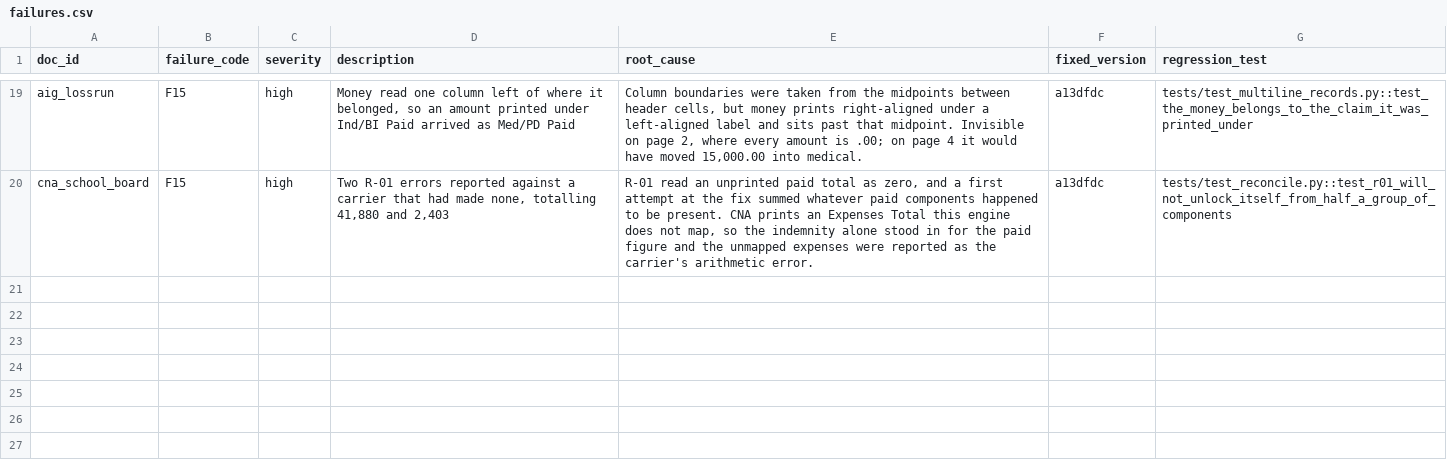
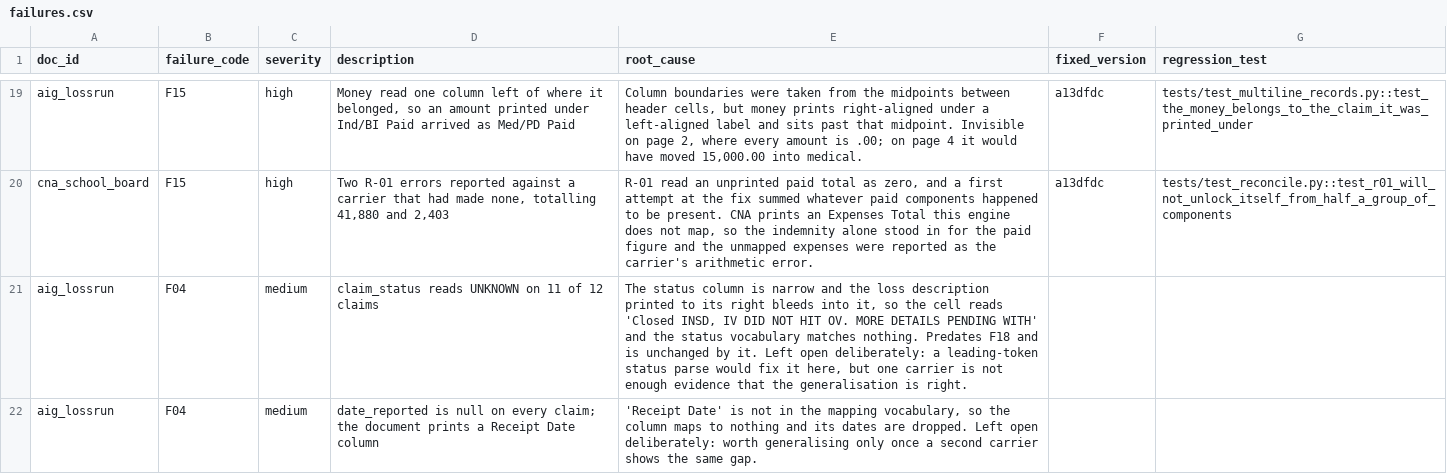
Before and after one commit to keeferelliott45-alt/Loss-Lift, a CSV file: benchmark/failures.csv, drawn as a sheet; only a part is shown, gaps mark what is left out.

```diff
--- a/benchmark/failures.csv
+++ b/benchmark/failures.csv
@@ -20 +20,3 @@ aig_lossrun,F15,high,"Money read one column left of where it belonged, so an amo
 cna_school_board,F15,high,"Two R-01 errors reported against a carrier that had made none, totalling 41,880 and 2,403","R-01 read an unprinted paid total as zero, and a first attempt at the fix summed whatever paid components happened to be present. CNA prints an Expenses Total this engine does not map, so the indemnity alone stood in for the paid figure and the unmapped expenses were reported as the carrier's arithmetic error.",a13dfdc,tests/test_reconcile.py::test_r01_will_not_unlock_itself_from_half_a_group_of_components
+aig_lossrun,F04,medium,claim_status reads UNKNOWN on 11 of 12 claims,"The status column is narrow and the loss description printed to its right bleeds into it, so the cell reads 'Closed INSD, IV DID NOT HIT OV. MORE DETAILS PENDING WITH' and the status vocabulary matches nothing. Predates F18 and is unchanged by it. Left open deliberately: a leading-token status parse would fix it here, but one carrier is not enough evidence that the generalisation is right.",,
+aig_lossrun,F04,medium,date_reported is null on every claim; the document prints a Receipt Date column,"'Receipt Date' is not in the mapping vocabulary, so the column maps to nothing and its dates are dropped. Left open deliberately: worth generalising only once a second carrier shows the same gap.",,
```
